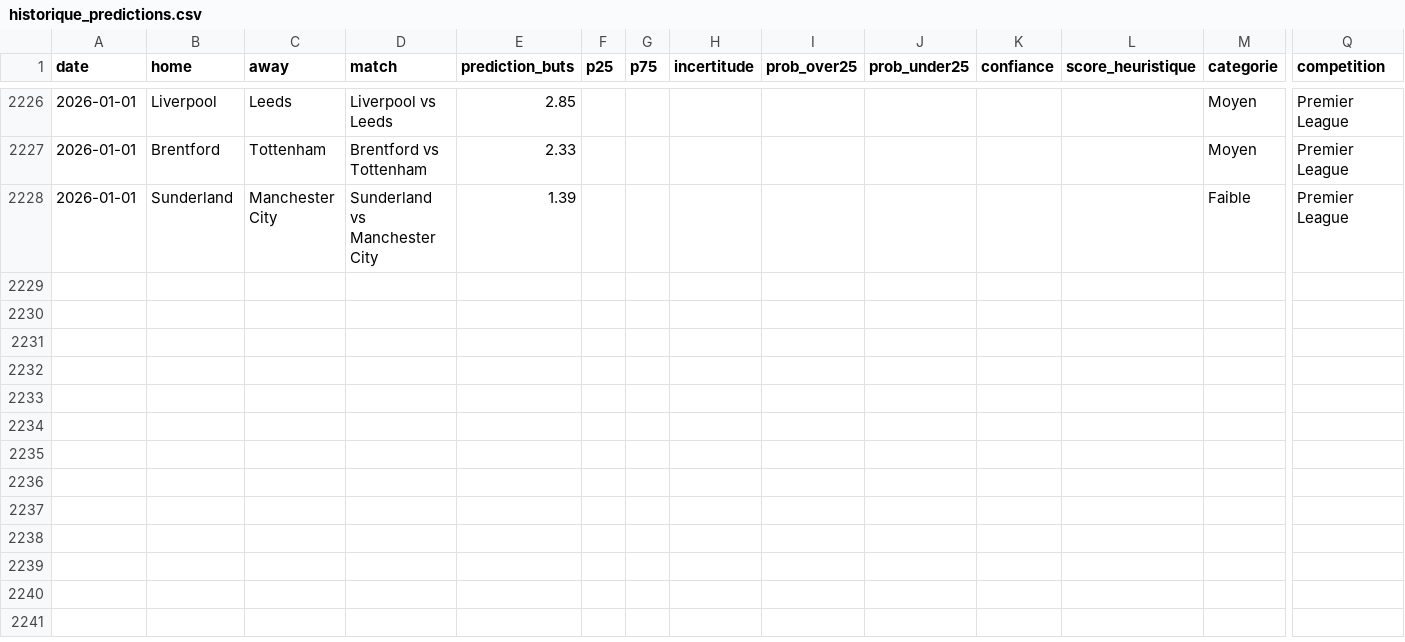
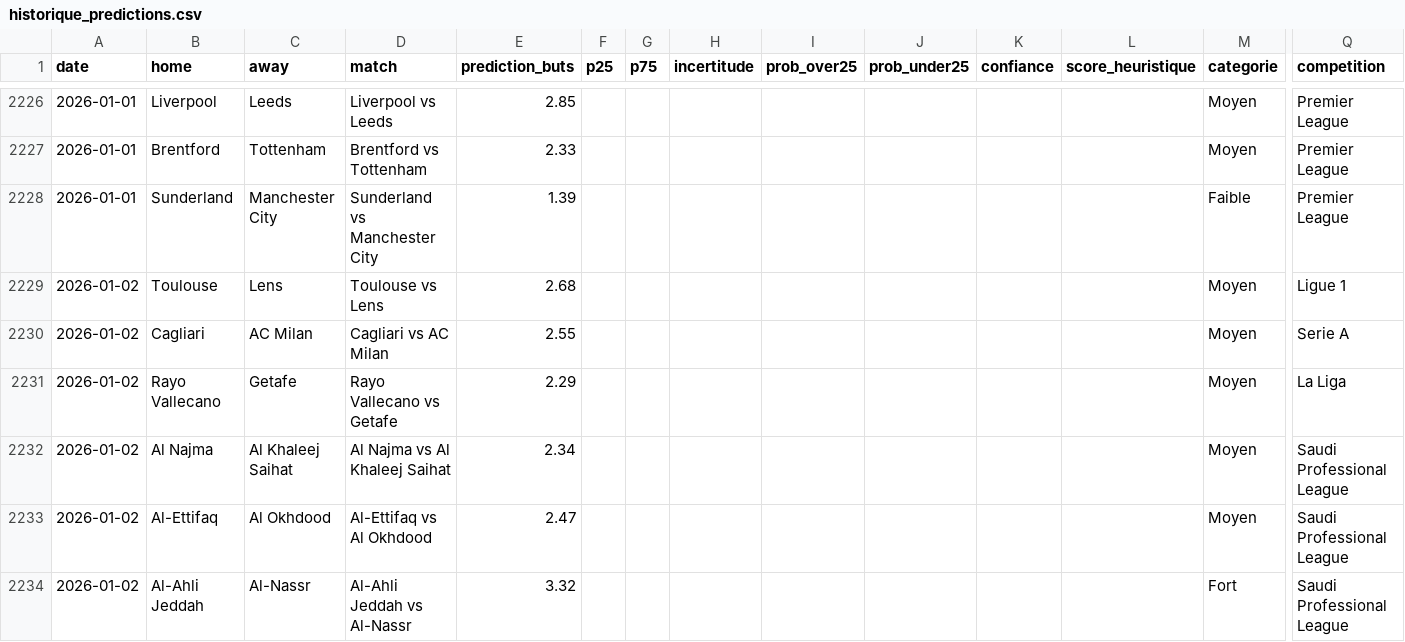
Before and after one commit to LilianPamphile/xgenius, a CSV file: suivi_predictions/historique_predictions.csv, drawn as a sheet; only a part is shown, gaps mark what is left out; rows hold the shown columns only; the diff names each change by its address in the sheet, - before the commit and + after, or states it on an @@ line.

Commit message:
📊 Ajout des prédictions du 2026-01-02

```diff
--- a/suivi_predictions/historique_predictions.csv
+++ b/suivi_predictions/historique_predictions.csv
+row 2229: 2026-01-02 | Toulouse | Lens | Toulouse vs Lens | 2.68 |  |  |  |  |  |  |  | Moyen | Ligue 1
+row 2230: 2026-01-02 | Cagliari | AC Milan | Cagliari vs AC Milan | 2.55 |  |  |  |  |  |  |  | Moyen | Serie A
+row 2231: 2026-01-02 | Rayo Vallecano | Getafe | Rayo Vallecano vs Getafe | 2.29 |  |  |  |  |  |  |  | Moyen | La Liga
+row 2232: 2026-01-02 | Al Najma | Al Khaleej Saihat | Al Najma vs Al Khaleej Saihat | 2.34 |  |  |  |  |  |  |  | Moyen | Saudi Professional League
+row 2233: 2026-01-02 | Al-Ettifaq | Al Okhdood | Al-Ettifaq vs Al Okhdood | 2.47 |  |  |  |  |  |  |  | Moyen | Saudi Professional League
+row 2234: 2026-01-02 | Al-Ahli Jeddah | Al-Nassr | Al-Ahli Jeddah vs Al-Nassr | 3.32 |  |  |  |  |  |  |  | Fort | Saudi Professional League
```
